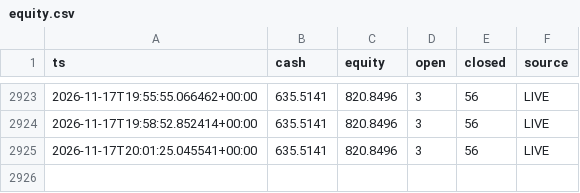
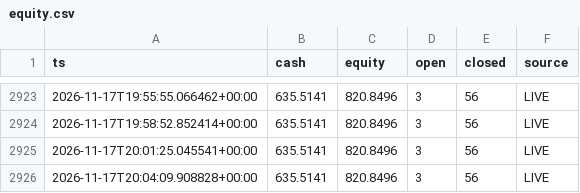
Before and after one commit to AleeX9311/Kripto-app, a CSV file: equity.csv, drawn as a sheet; only a part is shown, gaps mark what is left out.

```diff
--- a/equity.csv
+++ b/equity.csv
@@ -2925 +2925,2 @@ ts,cash,equity,open,closed,source
 2026-11-17T20:01:25.045541+00:00,635.5141,820.8496,3,56,LIVE
+2026-11-17T20:04:09.908828+00:00,635.5141,820.8496,3,56,LIVE
```
Also changed, not shown: 3 other files.
